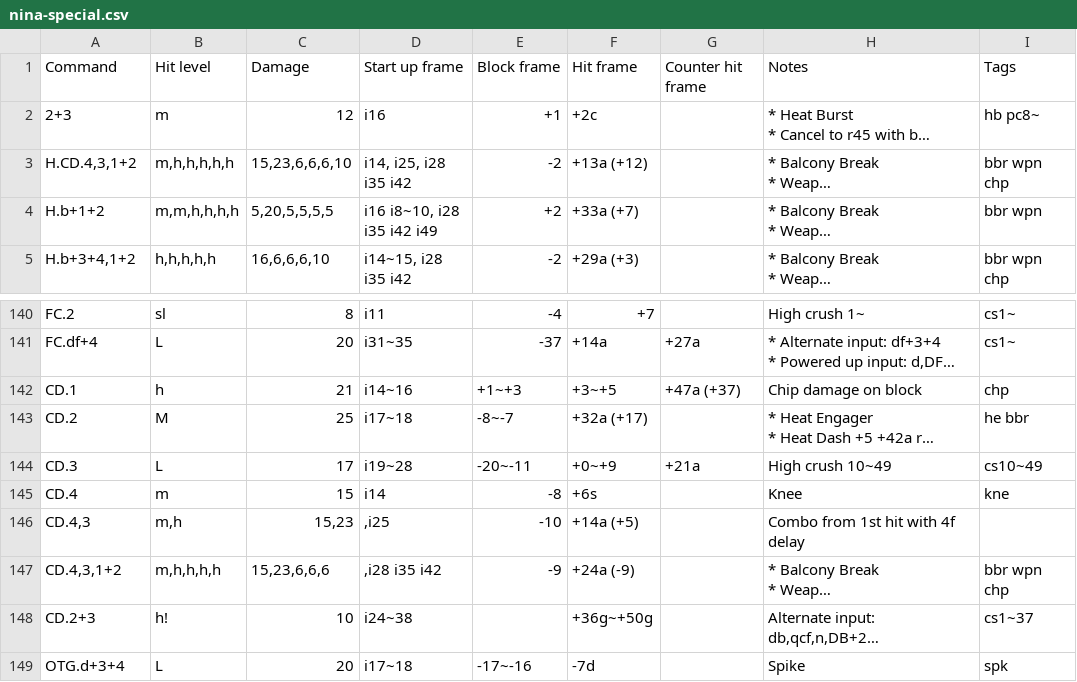
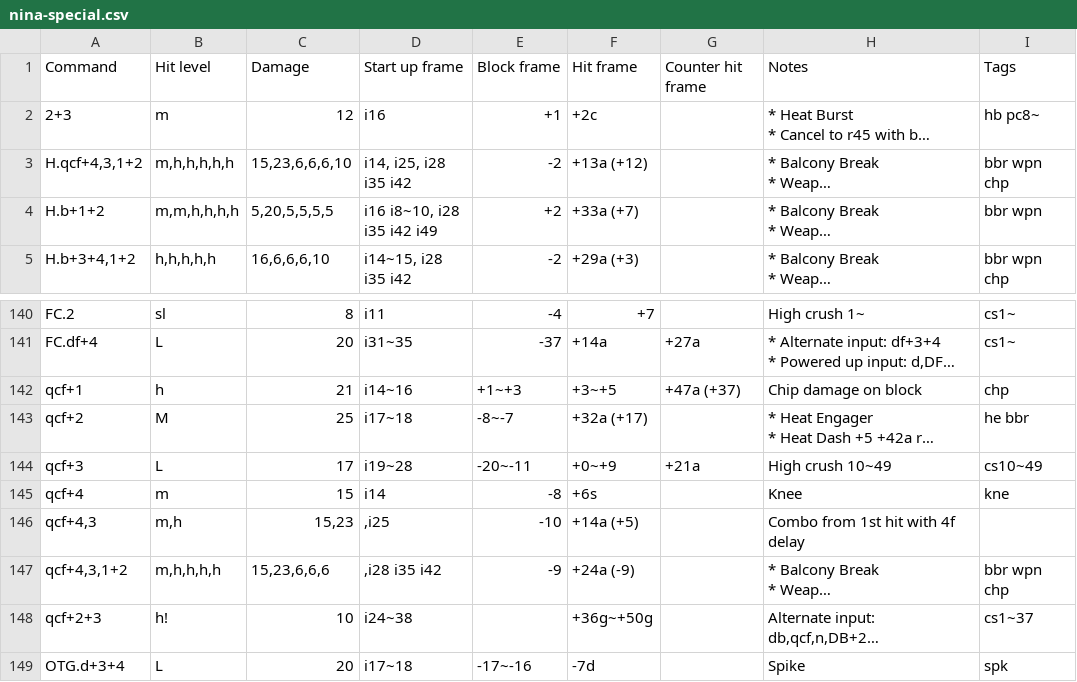
Before and after one commit to pbruvoll/tekkendocs, a CSV file: data/wavuConvertedCsv/nina/nina-special.csv, drawn as a sheet; only a part is shown, gaps mark what is left out; long unchanged cells end in …; the diff names each change by its address in the sheet, - before the commit and + after, or states it on an @@ line.

Commit message:
make ninas cd to qcf

```diff
--- a/data/wavuConvertedCsv/nina/nina-special.csv
+++ b/data/wavuConvertedCsv/nina/nina-special.csv
-A3: H.CD.4,3,1+2
+A3: H.qcf+4,3,1+2
-A142: CD.1
+A142: qcf+1
-A143: CD.2
+A143: qcf+2
-A144: CD.3
+A144: qcf+3
-A145: CD.4
+A145: qcf+4
-A146: CD.4,3
+A146: qcf+4,3
-A147: CD.4,3,1+2
+A147: qcf+4,3,1+2
-A148: CD.2+3
+A148: qcf+2+3
```
Also changed, not shown: 1 other file.
